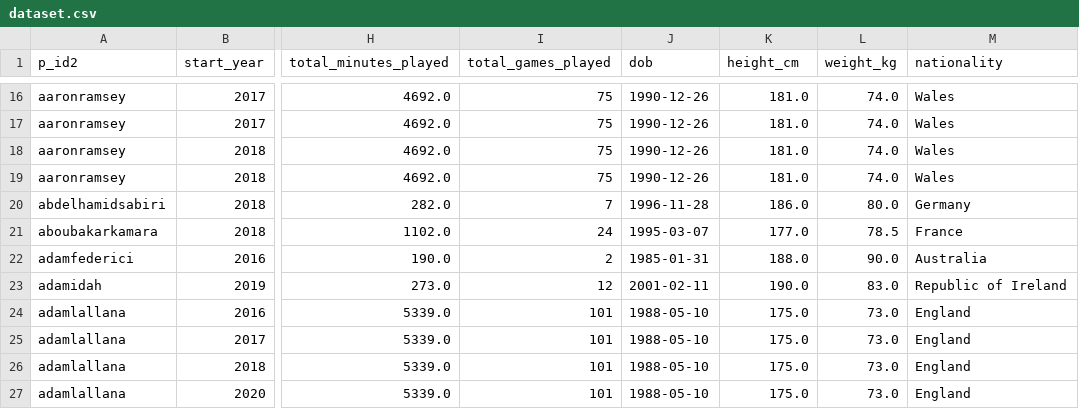
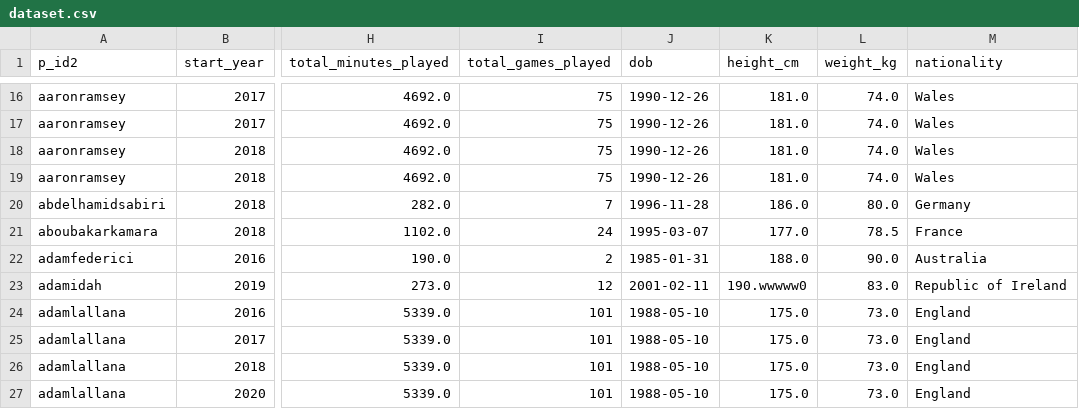
Before and after one commit to yusufdanis/Data-Mining-Project, a CSV file: dataset.csv, drawn as a sheet; only a part is shown, gaps mark what is left out; the diff names each change by its address in the sheet, - before the commit and + after, or states it on an @@ line.

```diff
--- a/dataset.csv
+++ b/dataset.csv
-K23 (height_cm): 190.0
+K23 (height_cm): 190.wwwww0
```
Also changed, not shown: 21 other files.
